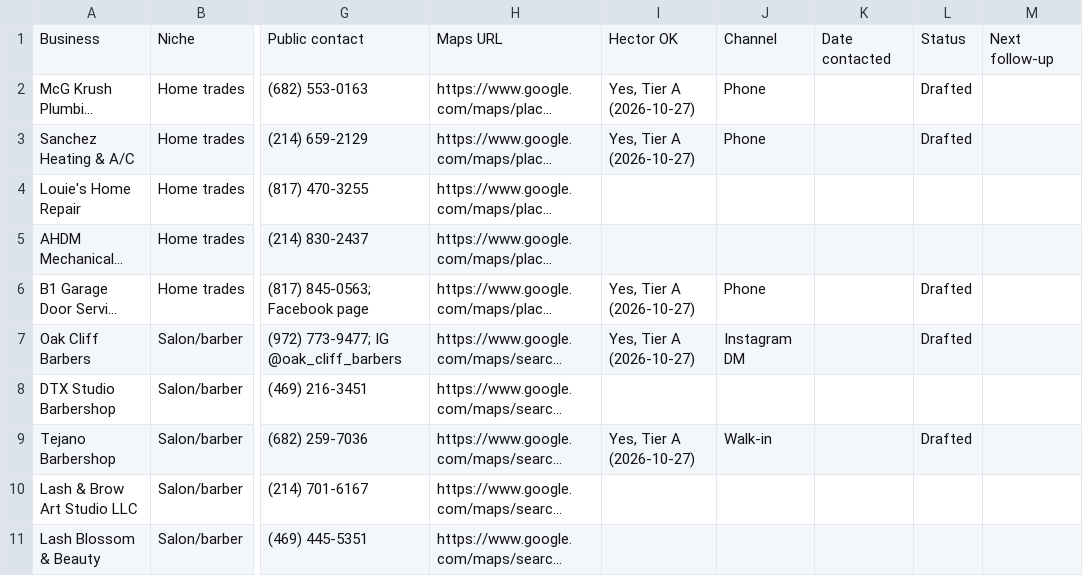
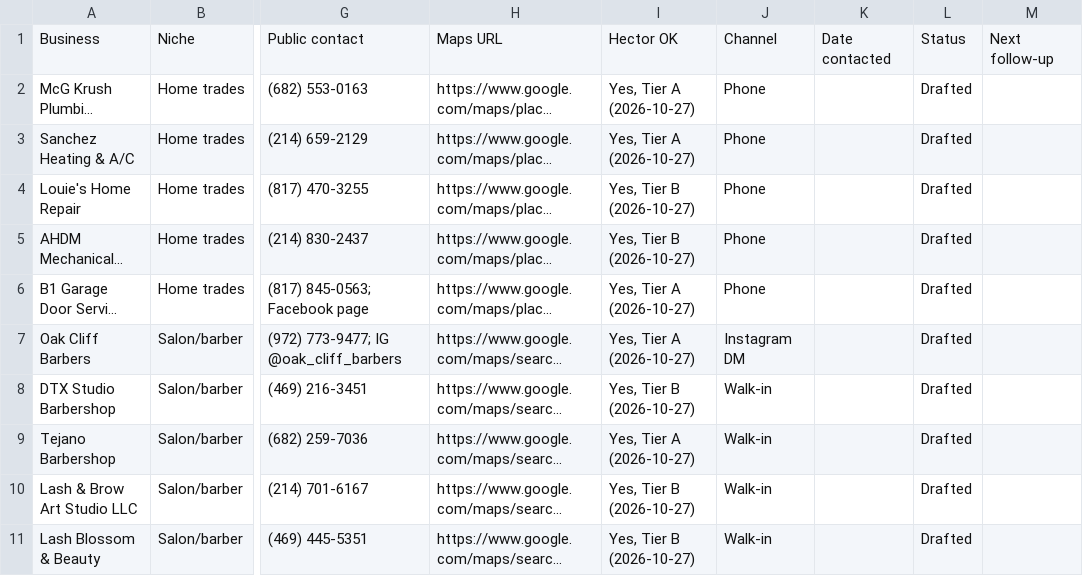
Before and after one commit to hectorclawd/trinity-web-co, a CSV file: business/sales/prospect-tracker.csv, drawn as a sheet; only a part is shown, gaps mark what is left out; long unchanged cells end in …; the diff names each change by its address in the sheet, - before the commit and + after, or states it on an @@ line.

```diff
--- a/business/sales/prospect-tracker.csv
+++ b/business/sales/prospect-tracker.csv
-I4:I5: (empty)
+I4:I5: Yes, Tier B (2026-10-27)
-J4:J5: (empty)
+J4:J5: Phone
-L4:L5: (empty)
+L4:L5: Drafted
-I8: (empty)
+I8: Yes, Tier B (2026-10-27)
-J8: (empty)
+J8: Walk-in
-L8: (empty)
+L8: Drafted
-I10:I11: (empty)
+I10:I11: Yes, Tier B (2026-10-27)
-J10:J11: (empty)
+J10:J11: Walk-in
-L10:L11: (empty)
+L10:L11: Drafted
```
Also changed, not shown: 1 other file.
